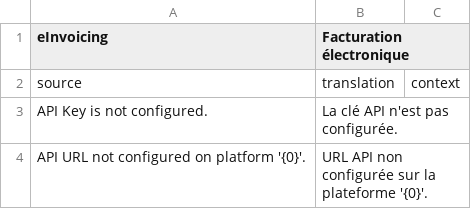
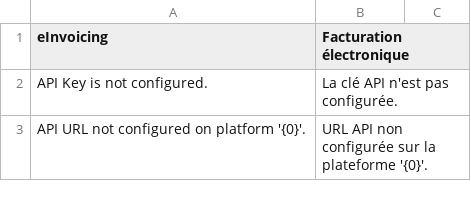
Before and after one commit to scopen-coop/erpnext_einvoicing, a CSV file: erpnext_einvoicing/translations/fr.csv, drawn as a sheet; only a part is shown; the diff names each change by its address in the sheet, - before the commit and + after, or states it on an @@ line.

Commit message:
fix: transaltion

```diff
--- a/erpnext_einvoicing/translations/fr.csv
+++ b/erpnext_einvoicing/translations/fr.csv
-row 2: source | translation | context
```
